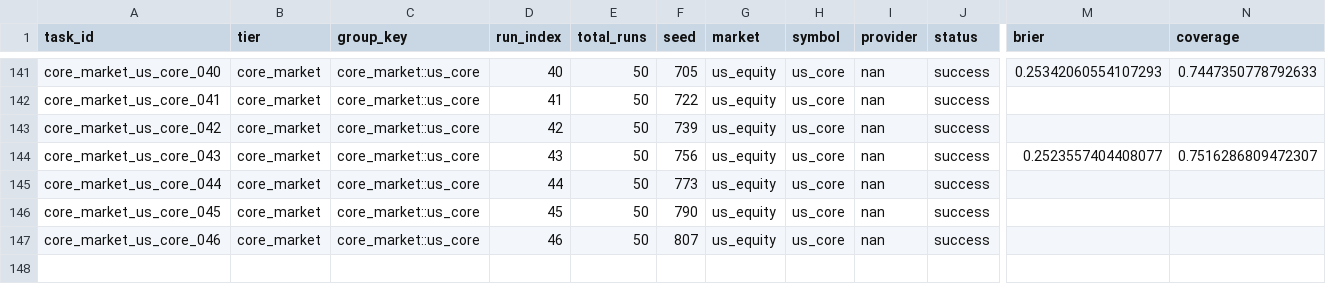
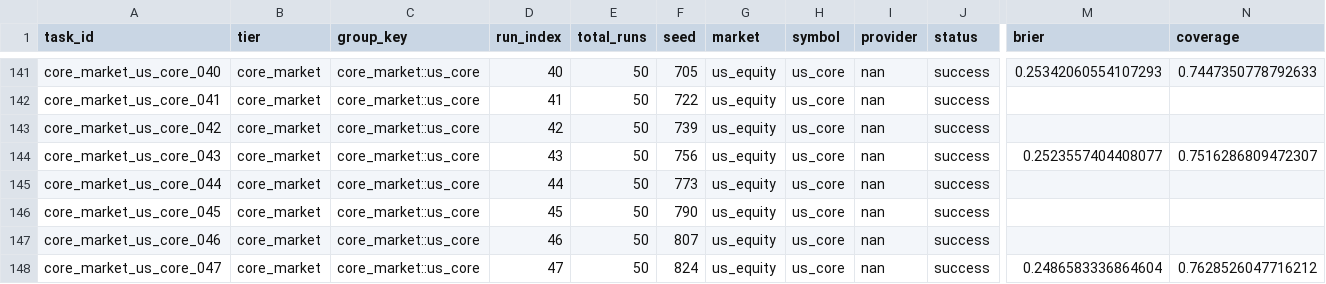
Before and after one commit to KaizYz/StockandCrypto-with-note-, a CSV file: experiments/stability_training/run_20260210_191558/run_results.csv, drawn as a sheet; only a part is shown, gaps mark what is left out; rows hold the shown columns only; the diff names each change by its address in the sheet, - before the commit and + after, or states it on an @@ line.

```diff
--- a/experiments/stability_training/run_20260210_191558/run_results.csv
+++ b/experiments/stability_training/run_20260210_191558/run_results.csv
+row 148: core_market_us_core_047 | core_market | core_market::us_core | 47 | 50 | 824 | us_equity | us_core | nan | success | 0.2486583336864604 | 0.7628526047716212
```
Also changed, not shown: experiments/stability_training/run_20260210_191558/early_stop_checks.csv, 11 other files.
